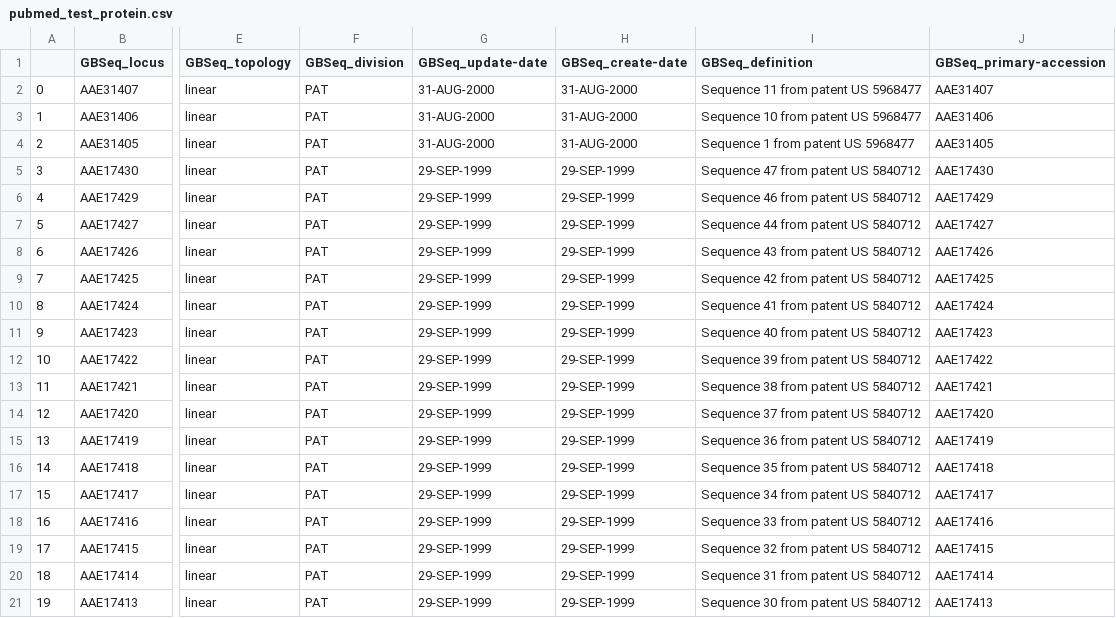
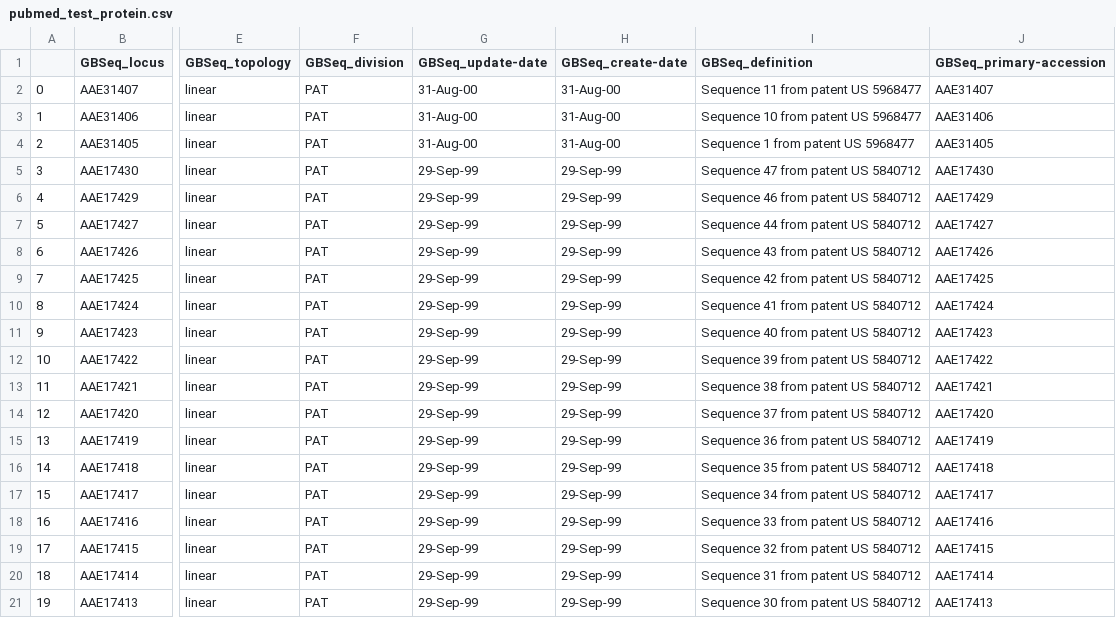
Before and after one commit to lwdozal/LEADING-data_pull, a CSV file: pubmed_test/pubmed_test_protein.csv, drawn as a sheet; only a part is shown, gaps mark what is left out; the diff names each change by its address in the sheet, - before the commit and + after, or states it on an @@ line.

Commit message:
dryad data

```diff
--- a/pubmed_test/pubmed_test_protein.csv
+++ b/pubmed_test/pubmed_test_protein.csv
-G2:G4 (GBSeq_update-date): 31-AUG-2000
+G2:G4 (GBSeq_update-date): 31-Aug-00
-H2:H4 (GBSeq_create-date): 31-AUG-2000
+H2:H4 (GBSeq_create-date): 31-Aug-00
-G5:G21 (GBSeq_update-date): 29-SEP-1999
+G5:G21 (GBSeq_update-date): 29-Sep-99
-H5:H21 (GBSeq_create-date): 29-SEP-1999
+H5:H21 (GBSeq_create-date): 29-Sep-99
```
Also changed, not shown: 2 other files.
